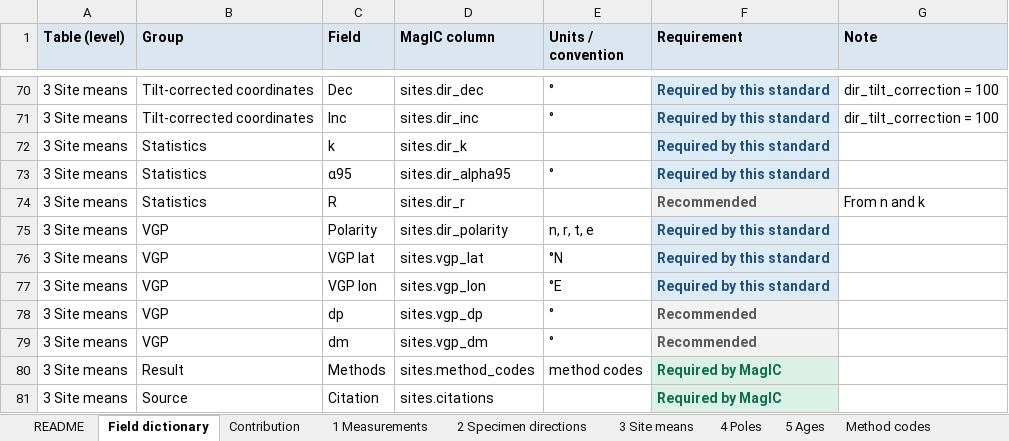
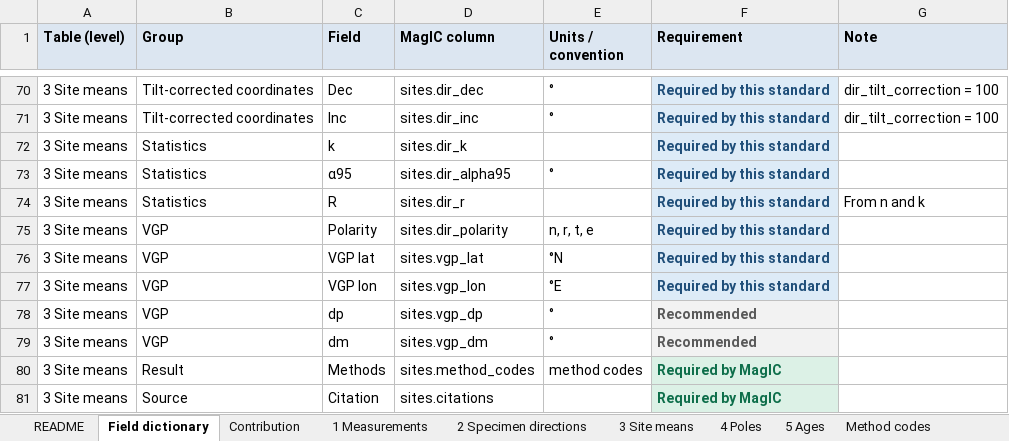
Before and after one commit to PolarWandering/FAIR_paleomag_data, an Excel workbook: tables/shaat_dikes_example/FAIR_template_example_Oman2025.xlsx, sheet Field dictionary, drawn as a sheet; only a part is shown, gaps mark what is left out; values as stored, in another font and other column widths than the file's, no borders; the diff names each change by its address in the sheet, - before the commit and + after, or states it on an @@ line.

Commit message:
update to make dir_r required

```diff
--- a/tables/shaat_dikes_example/FAIR_template_example_Oman2025.xlsx (sheet Field dictionary)
+++ b/tables/shaat_dikes_example/FAIR_template_example_Oman2025.xlsx (sheet Field dictionary)
-F74 (Requirement): Recommended
+F74 (Requirement): Required by this standard
-F74 text colour: #595959
+F74 text colour: #1F4E79
```
Also changed, not shown: sheet 3 Site means, 3 other files.
